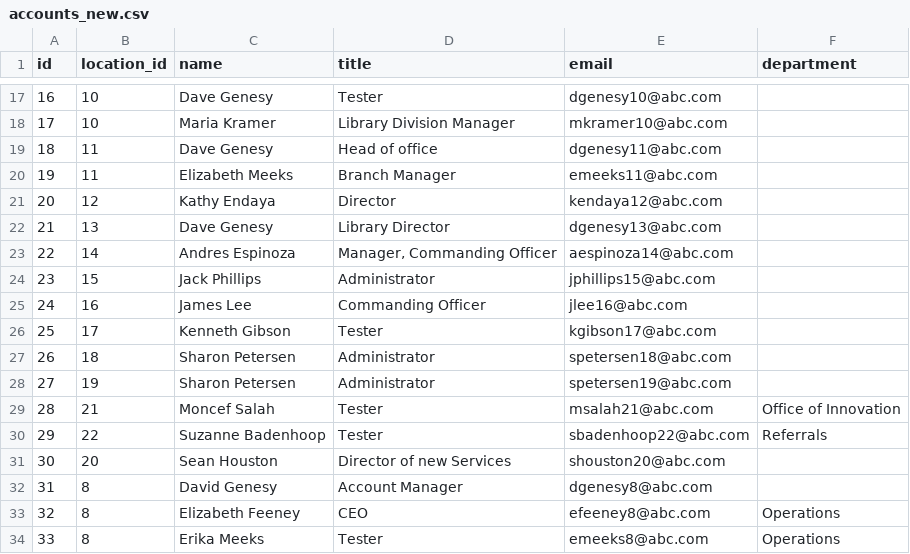
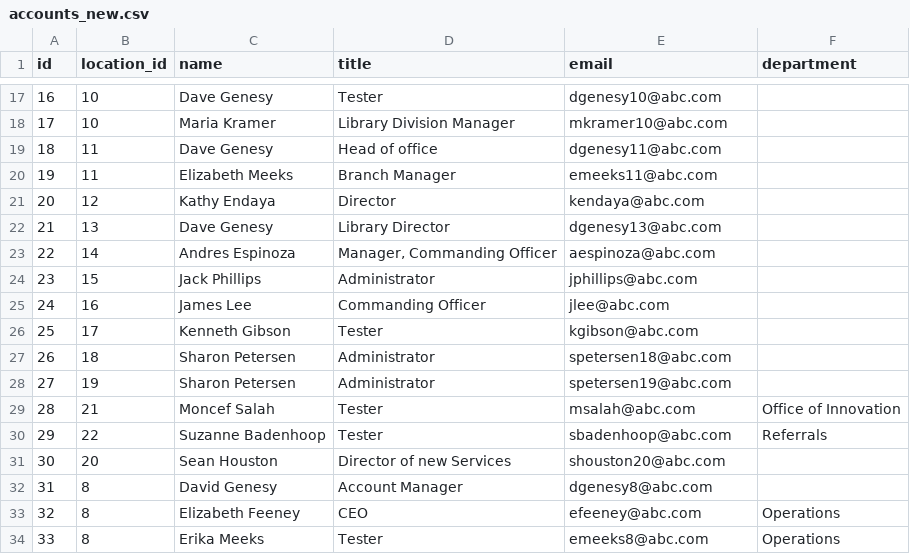
Before and after one commit to Greenmeat-test/DevOps-Fundamentals, a CSV file: PowerShell/accounts_new.csv, drawn as a sheet; only a part is shown, gaps mark what is left out; the diff covers the shown part only.

```diff
--- a/PowerShell/accounts_new.csv
+++ b/PowerShell/accounts_new.csv
@@ -20,15 +20,15 @@ id,location_id,name,title,email,department
 19,11,Elizabeth Meeks,Branch Manager,emeeks11@abc.com,
-20,12,Kathy Endaya,Director,kendaya12@abc.com,
+20,12,Kathy Endaya,Director,kendaya@abc.com,
 21,13,Dave Genesy,Library Director,dgenesy13@abc.com,
-22,14,Andres Espinoza,"Manager, Commanding Officer",aespinoza14@abc.com,
-23,15,Jack Phillips,Administrator,jphillips15@abc.com,
-24,16,James Lee,Commanding Officer,jlee16@abc.com,
-25,17,Kenneth Gibson,Tester,kgibson17@abc.com,
+22,14,Andres Espinoza,"Manager, Commanding Officer",aespinoza@abc.com,
+23,15,Jack Phillips,Administrator,jphillips@abc.com,
+24,16,James Lee,Commanding Officer,jlee@abc.com,
+25,17,Kenneth Gibson,Tester,kgibson@abc.com,
 26,18,Sharon Petersen,Administrator,spetersen18@abc.com,
 27,19,Sharon Petersen,Administrator,spetersen19@abc.com,
-28,21,Moncef Salah,Tester,msalah21@abc.com,Office of Innovation
-29,22,Suzanne Badenhoop,Tester,sbadenhoop22@abc.com,Referrals
+28,21,Moncef Salah,Tester,msalah@abc.com,Office of Innovation
+29,22,Suzanne Badenhoop,Tester,sbadenhoop@abc.com,Referrals
 30,20,Sean Houston,Director of new Services,shouston20@abc.com,
 31,8,David Genesy,Account Manager,dgenesy8@abc.com,
-32,8,Elizabeth Feeney,CEO,efeeney8@abc.com,Operations
+32,8,Elizabeth Feeney,CEO,efeeney@abc.com,Operations
 33,8,Erika Meeks,Tester,emeeks8@abc.com,Operations
```
Also changed, not shown: 10 edited cells elsewhere in this file, 1 other file.
